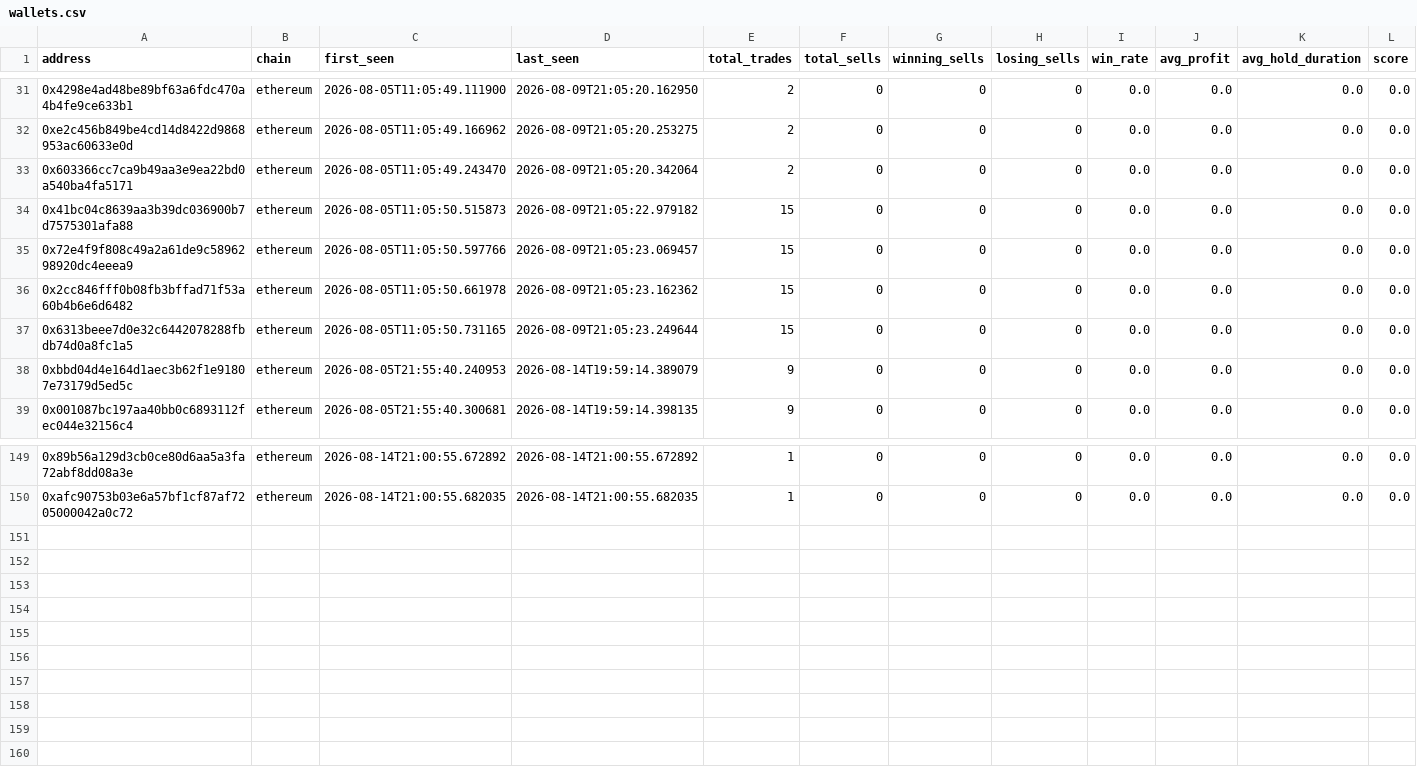
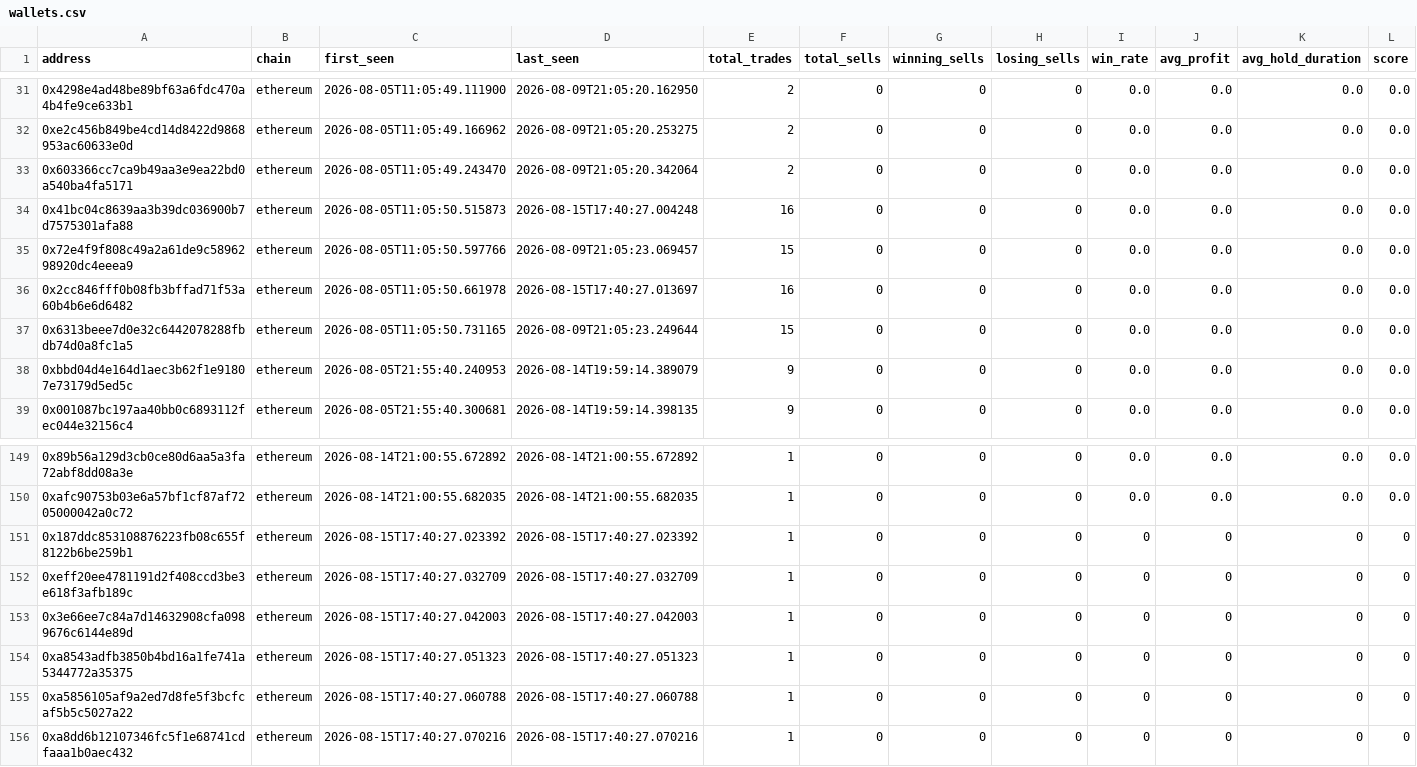
Before and after one commit to khosroabadi-m/Smart-Whale-Tracker, a CSV file: data/wallets.csv, drawn as a sheet; only a part is shown, gaps mark what is left out; rows hold the shown columns only; the diff names each change by its address in the sheet, - before the commit and + after, or states it on an @@ line.

```diff
--- a/data/wallets.csv
+++ b/data/wallets.csv
-D34 (last_seen): 2026-08-09T21:05:22.979182
+D34 (last_seen): 2026-08-15T17:40:27.004248
-E34 (total_trades): 15
+E34 (total_trades): 16
-D36 (last_seen): 2026-08-09T21:05:23.162362
+D36 (last_seen): 2026-08-15T17:40:27.013697
-E36 (total_trades): 15
+E36 (total_trades): 16
+row 151: 0x187ddc853108876223fb08c655f8122b6be259b1 | ethereum | 2026-08-15T17:40:27.023392 | 2026-08-15T17:40:27.023392 | 1 | 0 | 0 | 0 | 0 | 0 | 0 | 0
+row 152: 0xeff20ee4781191d2f408ccd3be3e618f3afb189c | ethereum | 2026-08-15T17:40:27.032709 | 2026-08-15T17:40:27.032709 | 1 | 0 | 0 | 0 | 0 | 0 | 0 | 0
+row 153: 0x3e66ee7c84a7d14632908cfa0989676c6144e89d | ethereum | 2026-08-15T17:40:27.042003 | 2026-08-15T17:40:27.042003 | 1 | 0 | 0 | 0 | 0 | 0 | 0 | 0
+row 154: 0xa8543adfb3850b4bd16a1fe741a5344772a35375 | ethereum | 2026-08-15T17:40:27.051323 | 2026-08-15T17:40:27.051323 | 1 | 0 | 0 | 0 | 0 | 0 | 0 | 0
+row 155: 0xa5856105af9a2ed7d8fe5f3bcfcaf5b5c5027a22 | ethereum | 2026-08-15T17:40:27.060788 | 2026-08-15T17:40:27.060788 | 1 | 0 | 0 | 0 | 0 | 0 | 0 | 0
+row 156: 0xa8dd6b12107346fc5f1e68741cdfaaa1b0aec432 | ethereum | 2026-08-15T17:40:27.070216 | 2026-08-15T17:40:27.070216 | 1 | 0 | 0 | 0 | 0 | 0 | 0 | 0
```
Also changed, not shown: data/trades.csv.
